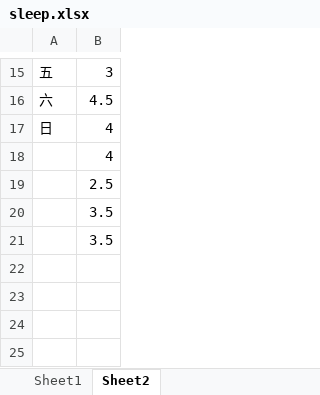
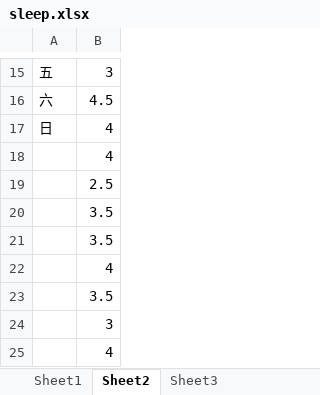
Before and after one commit to lausai/UVa, an Excel workbook: sleep.xlsx, sheet Sheet2, drawn as a sheet; only a part is shown, gaps mark what is left out; values as stored, in another font and other column widths than the file's, no borders; the diff names each change by its address in the sheet, - before the commit and + after, or states it on an @@ line.

```diff
--- a/sleep.xlsx (sheet Sheet2)
+++ b/sleep.xlsx (sheet Sheet2)
+sheet tab: Sheet3
+row 22:  | 4
+row 23:  | 3.5
+row 24:  | 3
+row 25:  | 4
```
Also changed, not shown: sheet Sheet1.
